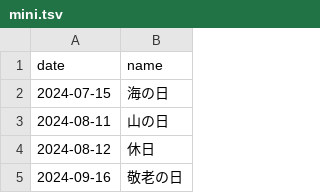
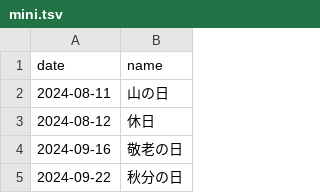
Before and after one commit to sasaplus1/japanese-public-holidays, a TSV file: mini.tsv, drawn as a sheet; only a part is shown; the shorter side is filled out with more unchanged rows.

```diff
--- a/mini.tsv
+++ b/mini.tsv
@@ -1,3 +1,2 @@
 date	name
-2024-07-15	海の日
 2024-08-11	山の日
```
Also changed, not shown: mini.csv, 8 other files.
